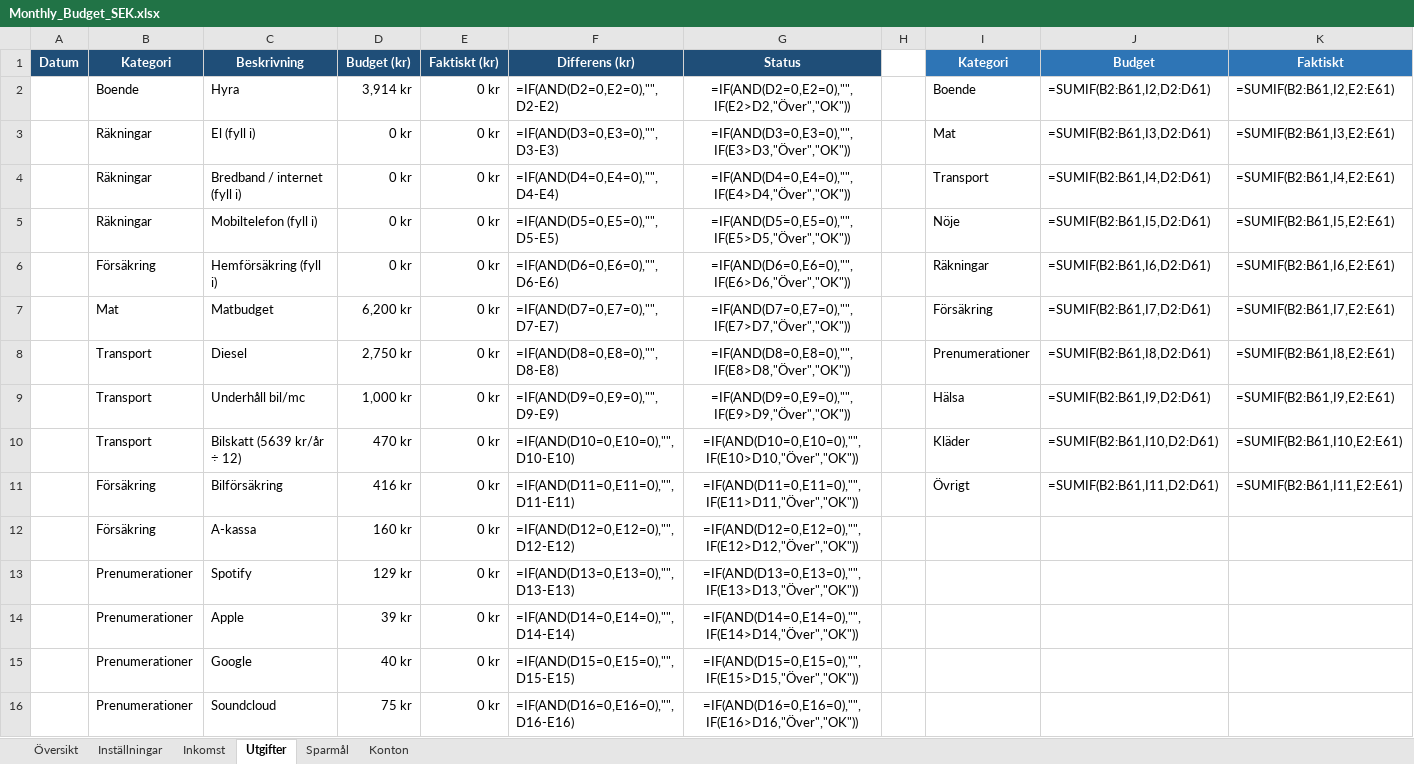
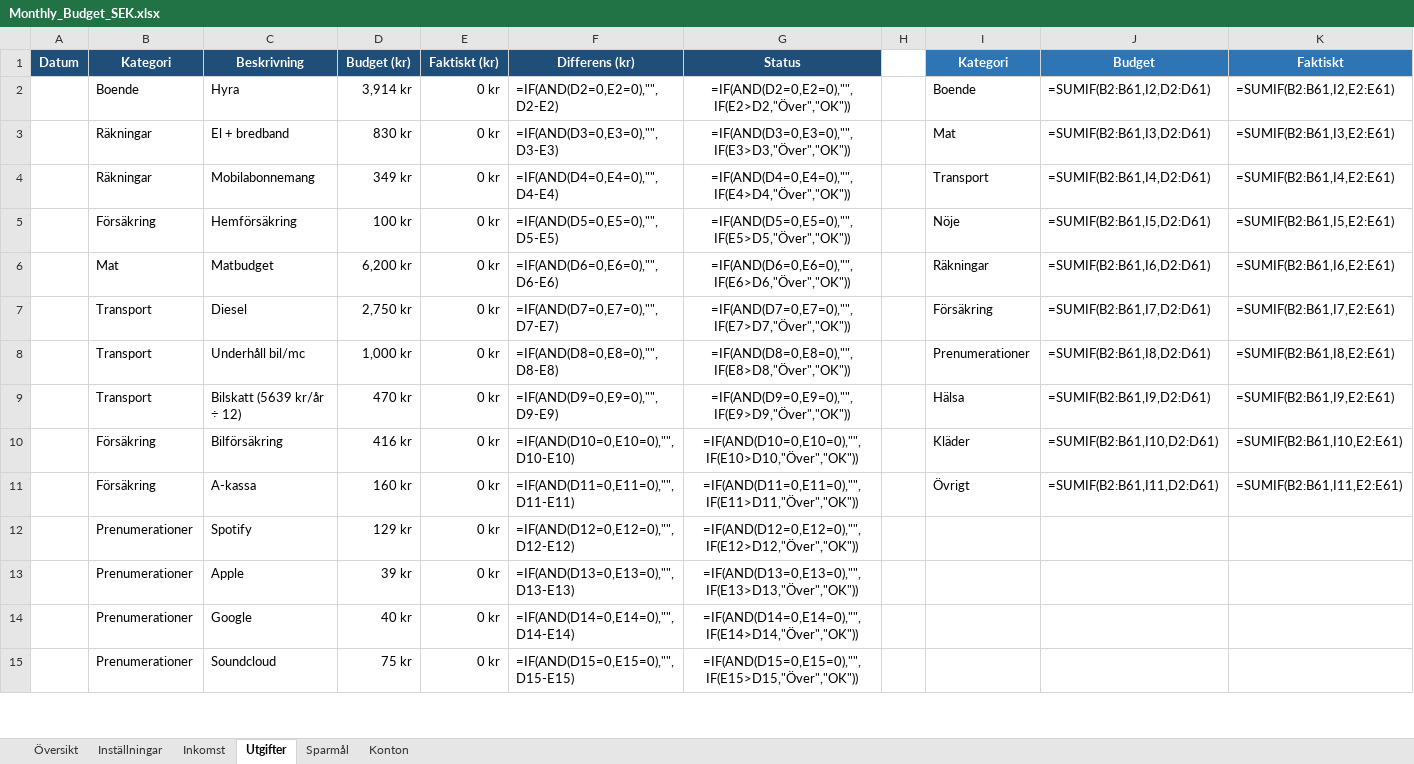
Before and after one commit to mariotangen-hub/Mobile-test, an Excel workbook: Monthly_Budget_SEK.xlsx, sheet Utgifter, drawn as a sheet; only a part is shown; values as stored, in another font and other column widths than the file's, no borders; formulas without a stored value are shown as written; conditional formats not drawn; removed rows and columns are numbered as before the commit, all else as after; the diff covers the shown part only; the diff names each change by its address in the sheet, - before the commit and + after, or states it on an @@ line.

```diff
--- a/Monthly_Budget_SEK.xlsx (sheet Utgifter)
+++ b/Monthly_Budget_SEK.xlsx (sheet Utgifter)
-C3 (Beskrivning): El (fyll i)
+C3 (Beskrivning): El + bredband
-D3 (Budget (kr)): 0 kr
+D3 (Budget (kr)): 830 kr
-C4 (Beskrivning): Bredband / internet (fyll i)
+C4 (Beskrivning): Mobilabonnemang
-D4 (Budget (kr)): 0 kr
+D4 (Budget (kr)): 349 kr
-B5 (Kategori): Räkningar
+B5 (Kategori): Försäkring
-C5 (Beskrivning): Mobiltelefon (fyll i)
+C5 (Beskrivning): Hemförsäkring
-D5 (Budget (kr)): 0 kr
+D5 (Budget (kr)): 100 kr
-B6 (Kategori): Försäkring
+B6 (Kategori): Mat
-C6 (Beskrivning): Hemförsäkring (fyll i)
+C6 (Beskrivning): Matbudget
-D6 (Budget (kr)): 0 kr
+D6 (Budget (kr)): 6,200 kr
-B7 (Kategori): Mat
+B7 (Kategori): Transport
-C7 (Beskrivning): Matbudget
+C7 (Beskrivning): Diesel
-D7 (Budget (kr)): 6,200 kr
+D7 (Budget (kr)): 2,750 kr
-C8 (Beskrivning): Diesel
+C8 (Beskrivning): Underhåll bil/mc
-D8 (Budget (kr)): 2,750 kr
+D8 (Budget (kr)): 1,000 kr
-C9 (Beskrivning): Underhåll bil/mc
+C9 (Beskrivning): Bilskatt (5639 kr/år ÷ 12)
-D9 (Budget (kr)): 1,000 kr
+D9 (Budget (kr)): 470 kr
-B10 (Kategori): Transport
+B10 (Kategori): Försäkring
-C10 (Beskrivning): Bilskatt (5639 kr/år ÷ 12)
+C10 (Beskrivning): Bilförsäkring
-D10 (Budget (kr)): 470 kr
+D10 (Budget (kr)): 416 kr
-C11 (Beskrivning): Bilförsäkring
+C11 (Beskrivning): A-kassa
-D11 (Budget (kr)): 416 kr
+D11 (Budget (kr)): 160 kr
-row 12:  | Försäkring | A-kassa | 160 kr | 0 kr | =IF(AND(D12=0,E12=0),"",D12-E12) | =IF(AND(D12=0,E12=0),"",IF(E12>D12,"Över","OK"))
-F12 (Differens (kr)): =IF(AND(D13=0,E13=0),"",D13-E13)
+F12 (Differens (kr)): =IF(AND(D12=0,E12=0),"",D12-E12)
-G12 (Status): =IF(AND(D13=0,E13=0),"",IF(E13>D13,"Över","OK"))
+G12 (Status): =IF(AND(D12=0,E12=0),"",IF(E12>D12,"Över","OK"))
-F13 (Differens (kr)): =IF(AND(D14=0,E14=0),"",D14-E14)
+F13 (Differens (kr)): =IF(AND(D13=0,E13=0),"",D13-E13)
-G13 (Status): =IF(AND(D14=0,E14=0),"",IF(E14>D14,"Över","OK"))
+G13 (Status): =IF(AND(D13=0,E13=0),"",IF(E13>D13,"Över","OK"))
-F14 (Differens (kr)): =IF(AND(D15=0,E15=0),"",D15-E15)
+F14 (Differens (kr)): =IF(AND(D14=0,E14=0),"",D14-E14)
-G14 (Status): =IF(AND(D15=0,E15=0),"",IF(E15>D15,"Över","OK"))
+G14 (Status): =IF(AND(D14=0,E14=0),"",IF(E14>D14,"Över","OK"))
-F15 (Differens (kr)): =IF(AND(D16=0,E16=0),"",D16-E16)
+F15 (Differens (kr)): =IF(AND(D15=0,E15=0),"",D15-E15)
-G15 (Status): =IF(AND(D16=0,E16=0),"",IF(E16>D16,"Över","OK"))
+G15 (Status): =IF(AND(D15=0,E15=0),"",IF(E15>D15,"Över","OK"))
```
Also changed, not shown: 1 added row and 8 edited cells elsewhere in this sheet, 1 other file.
